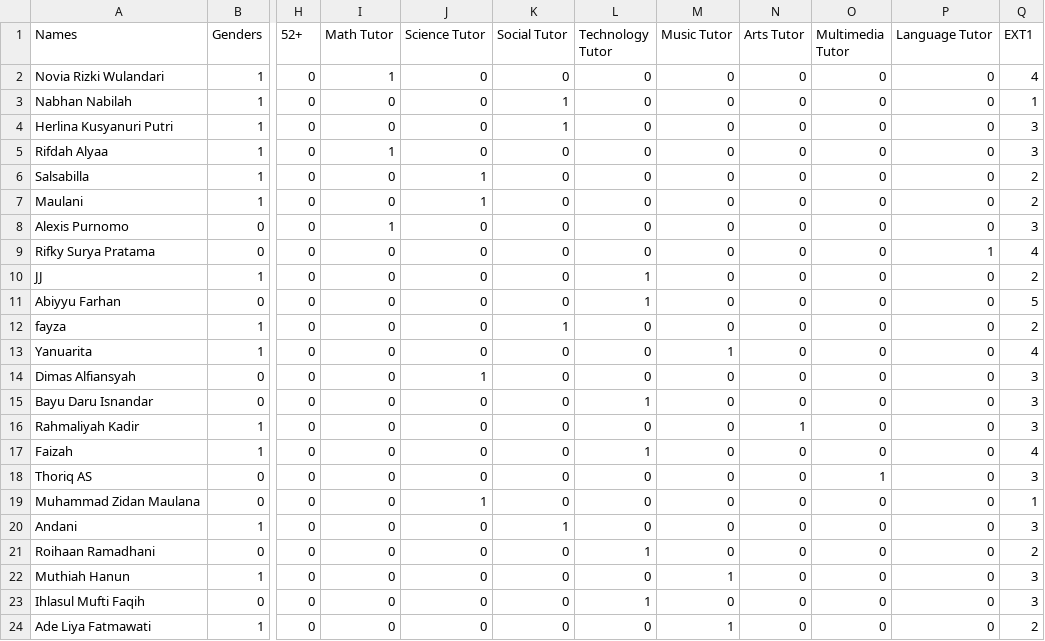
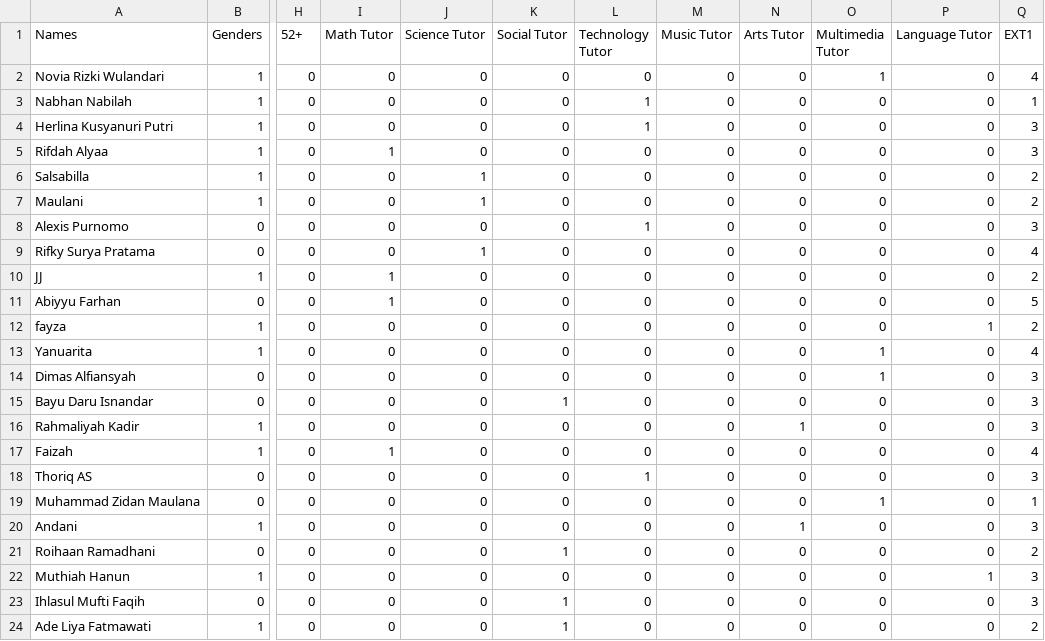
Before and after one commit to IhlasulMufti/Tutor-Matchmaking, a CSV file: data/clean_data.csv, drawn as a sheet; only a part is shown, gaps mark what is left out; the diff covers the shown part only; the diff names each change by its address in the sheet, - before the commit and + after, or states it on an @@ line.

```diff
--- a/data/clean_data.csv
+++ b/data/clean_data.csv
-I2 (Math Tutor): 1
+I2 (Math Tutor): 0
-O2 (Multimedia Tutor): 0
+O2 (Multimedia Tutor): 1
-K3:K4 (Social Tutor): 1
+K3:K4 (Social Tutor): 0
-L3:L4 (Technology Tutor): 0
+L3:L4 (Technology Tutor): 1
-I8 (Math Tutor): 1
+I8 (Math Tutor): 0
-L8 (Technology Tutor): 0
+L8 (Technology Tutor): 1
-J9 (Science Tutor): 0
+J9 (Science Tutor): 1
-P9 (Language Tutor): 1
+P9 (Language Tutor): 0
-I10:I11 (Math Tutor): 0
+I10:I11 (Math Tutor): 1
-L10:L11 (Technology Tutor): 1
+L10:L11 (Technology Tutor): 0
-K12 (Social Tutor): 1
+K12 (Social Tutor): 0
-P12 (Language Tutor): 0
+P12 (Language Tutor): 1
-M13 (Music Tutor): 1
+M13 (Music Tutor): 0
-O13:O14 (Multimedia Tutor): 0
+O13:O14 (Multimedia Tutor): 1
-J14 (Science Tutor): 1
+J14 (Science Tutor): 0
-K15 (Social Tutor): 0
+K15 (Social Tutor): 1
-L15 (Technology Tutor): 1
+L15 (Technology Tutor): 0
-I17 (Math Tutor): 0
+I17 (Math Tutor): 1
-L17 (Technology Tutor): 1
+L17 (Technology Tutor): 0
-L18 (Technology Tutor): 0
+L18 (Technology Tutor): 1
-O18 (Multimedia Tutor): 1
+O18 (Multimedia Tutor): 0
-J19 (Science Tutor): 1
+J19 (Science Tutor): 0
-O19 (Multimedia Tutor): 0
+O19 (Multimedia Tutor): 1
-K20 (Social Tutor): 1
+K20 (Social Tutor): 0
-N20 (Arts Tutor): 0
+N20 (Arts Tutor): 1
-K21 (Social Tutor): 0
+K21 (Social Tutor): 1
-L21 (Technology Tutor): 1
+L21 (Technology Tutor): 0
-M22 (Music Tutor): 1
+M22 (Music Tutor): 0
-P22 (Language Tutor): 0
+P22 (Language Tutor): 1
-K23:K24 (Social Tutor): 0
+K23:K24 (Social Tutor): 1
-L23 (Technology Tutor): 1
+L23 (Technology Tutor): 0
-M24 (Music Tutor): 1
+M24 (Music Tutor): 0
```
Also changed, not shown: 132 edited cells elsewhere in this file, data/tutor-datasets.csv, 7 other files.
